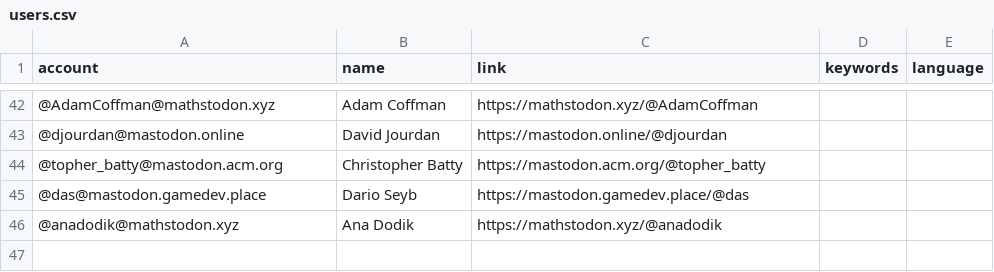
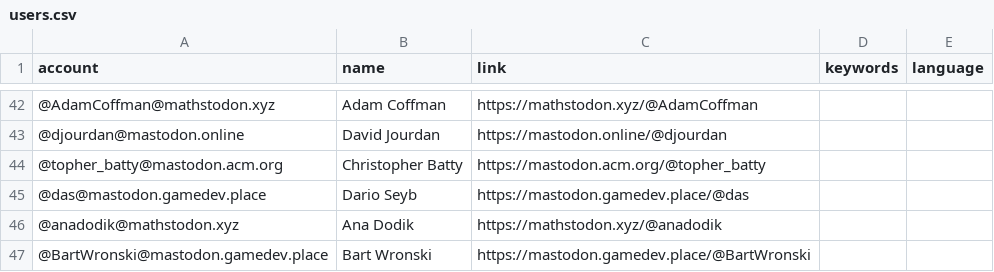
Before and after one commit to christopherbatty/Mastodon-Graphics-Academics, a CSV file: resources/users.csv, drawn as a sheet; only a part is shown, gaps mark what is left out.

Commit message:
Update users.csv

```diff
--- a/resources/users.csv
+++ b/resources/users.csv
@@ -46 +46,2 @@ account,name,link,keywords,language
 @anadodik@mathstodon.xyz,Ana Dodik,https://mathstodon.xyz/@anadodik,,
+@BartWronski@mastodon.gamedev.place,Bart Wronski,https://mastodon.gamedev.place/@BartWronski,,
```
